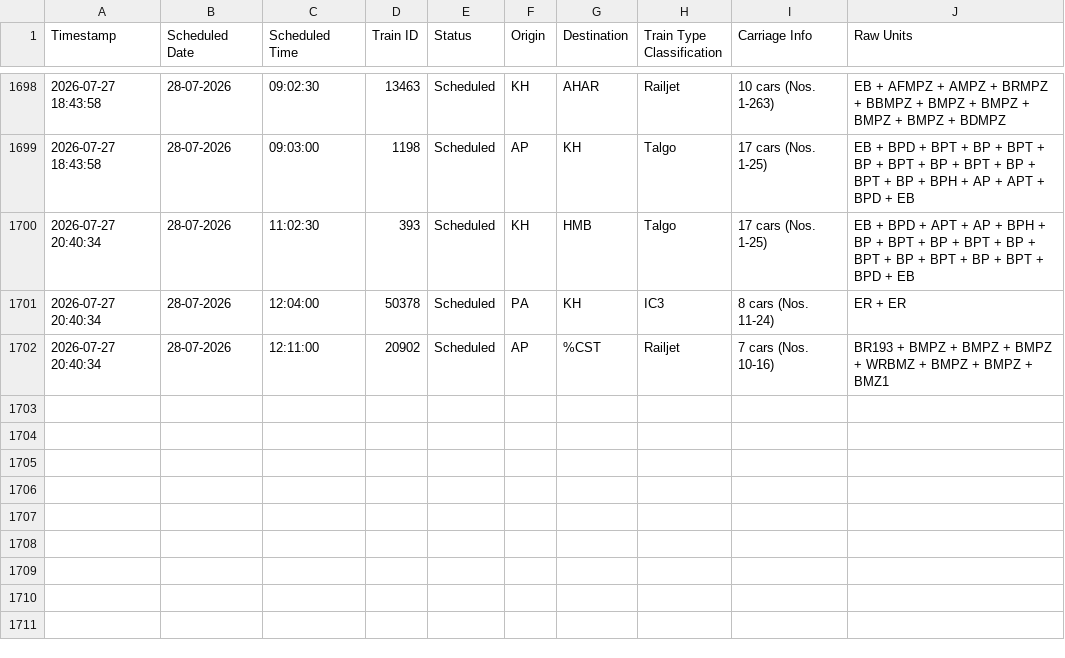
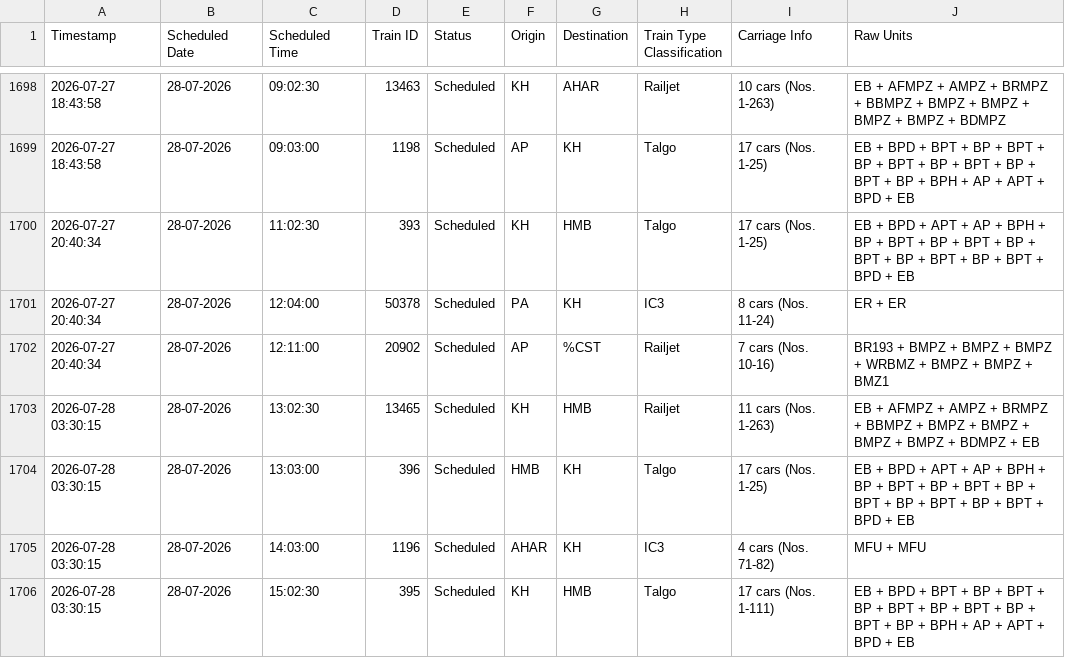
Before and after one commit to lucasvduin/talgo-tracker, a CSV file: hamburg_cph_trains.csv, drawn as a sheet; only a part is shown, gaps mark what is left out; the diff names each change by its address in the sheet, - before the commit and + after, or states it on an @@ line.

```diff
--- a/hamburg_cph_trains.csv
+++ b/hamburg_cph_trains.csv
+row 1703: 2026-07-28 03:30:15 | 28-07-2026 | 13:02:30 | 13465 | Scheduled | KH | HMB | Railjet | 11 cars (Nos. 1-263) | EB + AFMPZ + AMPZ + BRMPZ + BBMPZ + BMPZ + BMPZ + BMPZ + BMPZ + BDMPZ + EB
+row 1704: 2026-07-28 03:30:15 | 28-07-2026 | 13:03:00 | 396 | Scheduled | HMB | KH | Talgo | 17 cars (Nos. 1-25) | EB + BPD + APT + AP + BPH + BP + BPT + BP + BPT + BP + BPT + BP + BPT + BP + BPT + BPD + EB
+row 1705: 2026-07-28 03:30:15 | 28-07-2026 | 14:03:00 | 1196 | Scheduled | AHAR | KH | IC3 | 4 cars (Nos. 71-82) | MFU + MFU
+row 1706: 2026-07-28 03:30:15 | 28-07-2026 | 15:02:30 | 395 | Scheduled | KH | HMB | Talgo | 17 cars (Nos. 1-111) | EB + BPD + BPT + BP + BPT + BP + BPT + BP + BPT + BP + BPT + BP + BPH + AP + APT + BPD + EB
```
Also changed, not shown: 1 other file.
